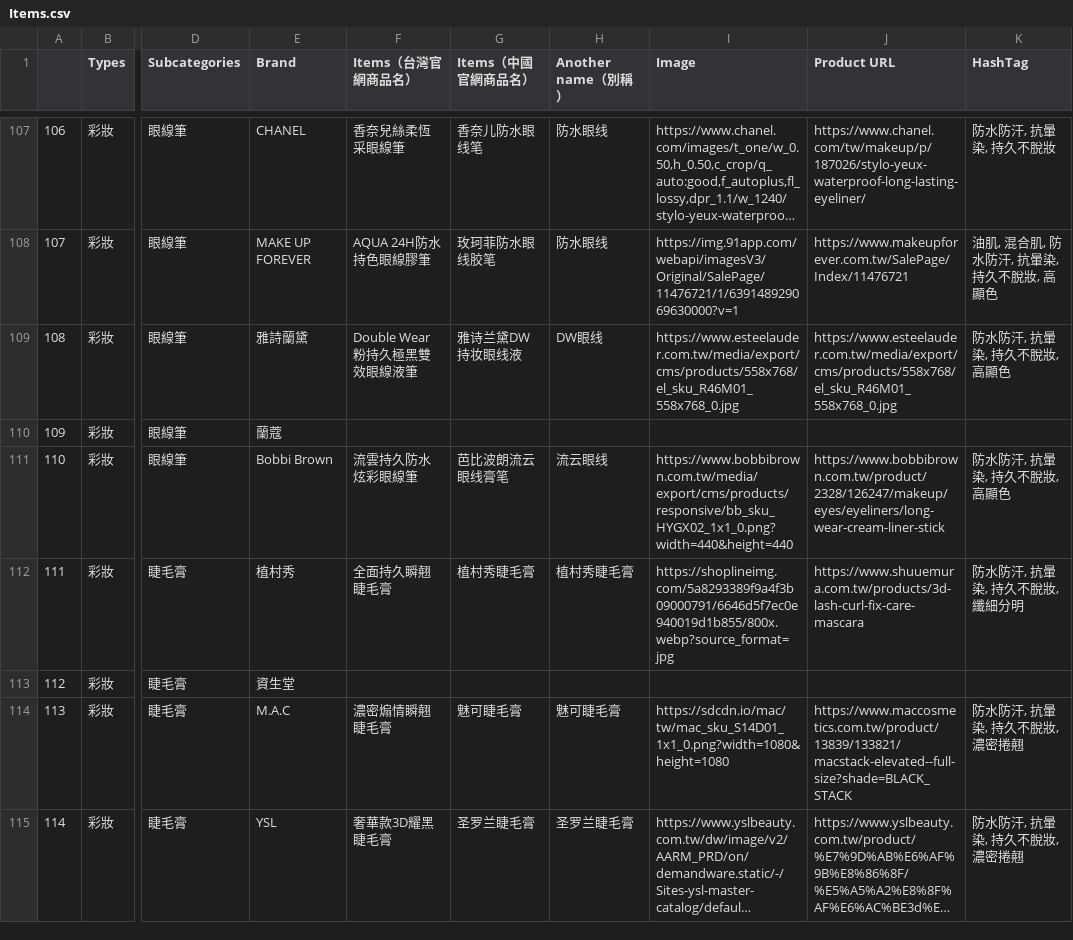
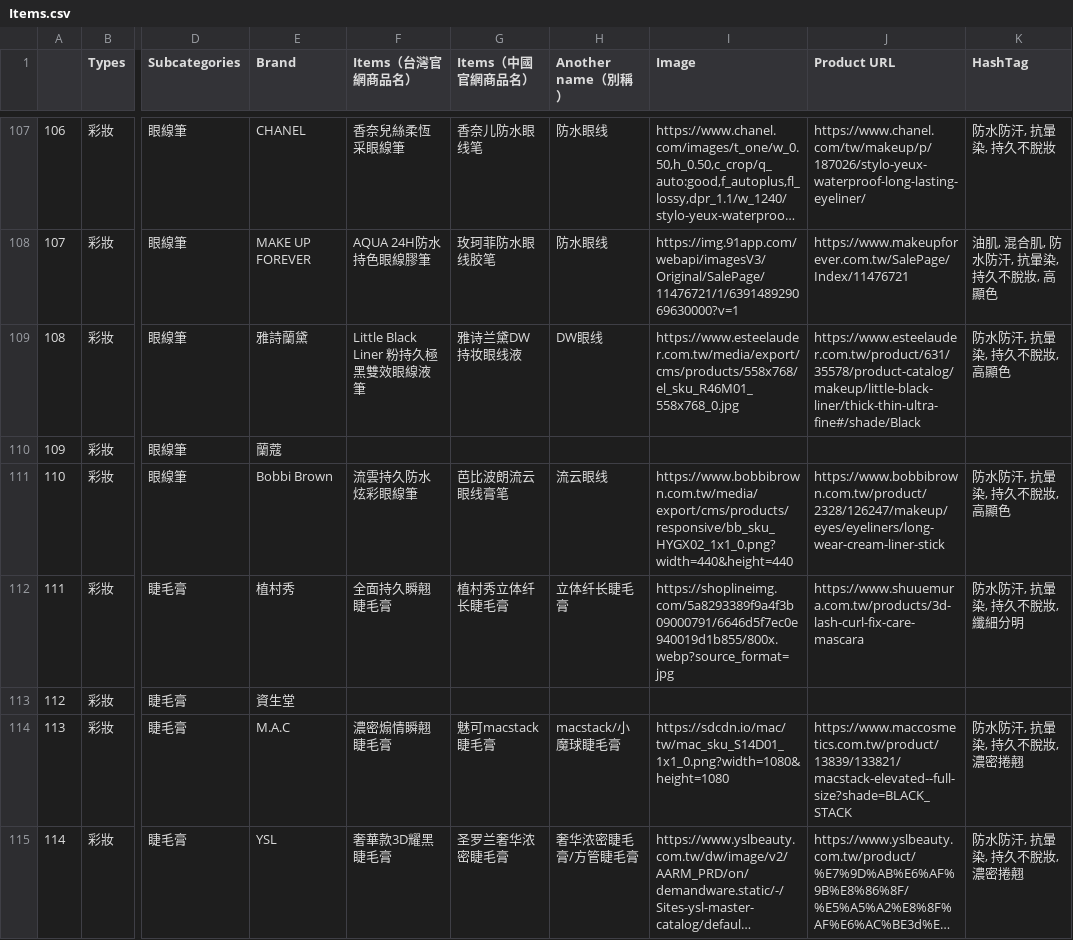
Before and after one commit to eugeneyu-dotcom/theglowmakeup, a CSV file: csv/Items.csv, drawn as a sheet; only a part is shown, gaps mark what is left out; long unchanged cells end in …; the diff covers the shown part only; the diff names each change by its address in the sheet, - before the commit and + after, or states it on an @@ line.

```diff
--- a/csv/Items.csv
+++ b/csv/Items.csv
-F109 (Items（台灣官網商品名）): Double Wear 粉持久極黑雙效眼線液筆
+F109 (Items（台灣官網商品名）): Little Black Liner 粉持久極黑雙效眼線液筆
-J109 (Product URL): https://www.esteelauder.com.tw/media/export/cms/products/558x768/el_sku_R46M01_558x768_0.jpg
+J109 (Product URL): https://www.esteelauder.com.tw/product/631/35578/product-catalog/makeup/little-black-liner/thick-thin-ultra-fine#/shade/Black
-G112 (Items（中國官網商品名）): 植村秀睫毛膏
+G112 (Items（中國官網商品名）): 植村秀立体纤长睫毛膏
-H112 (Another name（別稱）): 植村秀睫毛膏
+H112 (Another name（別稱）): 立体纤长睫毛膏
-G114 (Items（中國官網商品名）): 魅可睫毛膏
+G114 (Items（中國官網商品名）): 魅可macstack睫毛膏
-H114 (Another name（別稱）): 魅可睫毛膏
+H114 (Another name（別稱）): macstack/小魔球睫毛膏
-G115 (Items（中國官網商品名）): 圣罗兰睫毛膏
+G115 (Items（中國官網商品名）): 圣罗兰奢华浓密睫毛膏
-H115 (Another name（別稱）): 圣罗兰睫毛膏
+H115 (Another name（別稱）): 奢华浓密睫毛膏/方管睫毛膏
```
Also changed, not shown: 11 edited cells elsewhere in this file, csv/AI_Scores.csv, 5 other files.
